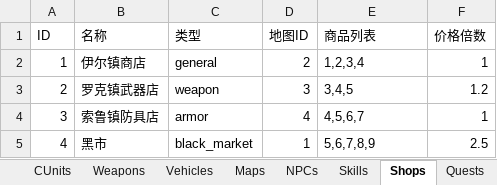
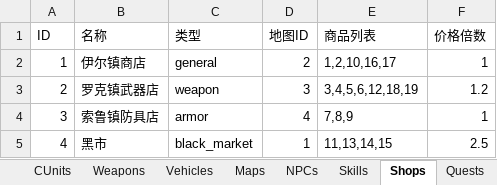
Before and after one commit to siwpan95/game-prototypes, an Excel workbook: config.xlsx, sheet Shops, drawn as a sheet; values as stored, in another font and other column widths than the file's, no borders; the diff names each change by its address in the sheet, - before the commit and + after, or states it on an @@ line.

```diff
--- a/config.xlsx (sheet Shops)
+++ b/config.xlsx (sheet Shops)
-E2 (商品列表): 1,2,3,4
+E2 (商品列表): 1,2,10,16,17
-E3 (商品列表): 3,4,5
+E3 (商品列表): 3,4,5,6,12,18,19
-E4 (商品列表): 4,5,6,7
+E4 (商品列表): 7,8,9
-E5 (商品列表): 5,6,7,8,9
+E5 (商品列表): 11,13,14,15
```
Also changed, not shown: sheet Items, sheet Enemies, 9 other files.
